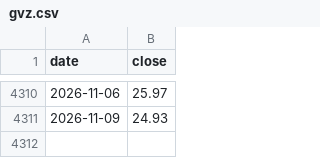
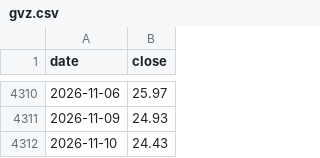
Before and after one commit to Allenvip1/G-F-U-T, a CSV file: data/gvz.csv, drawn as a sheet; only a part is shown, gaps mark what is left out; the diff names each change by its address in the sheet, - before the commit and + after, or states it on an @@ line.

```diff
--- a/data/gvz.csv
+++ b/data/gvz.csv
+row 4312: 2026-11-10 | 24.43
```
Also changed, not shown: data/futures_oi.csv, data/futures_total.csv, 4 other files.
